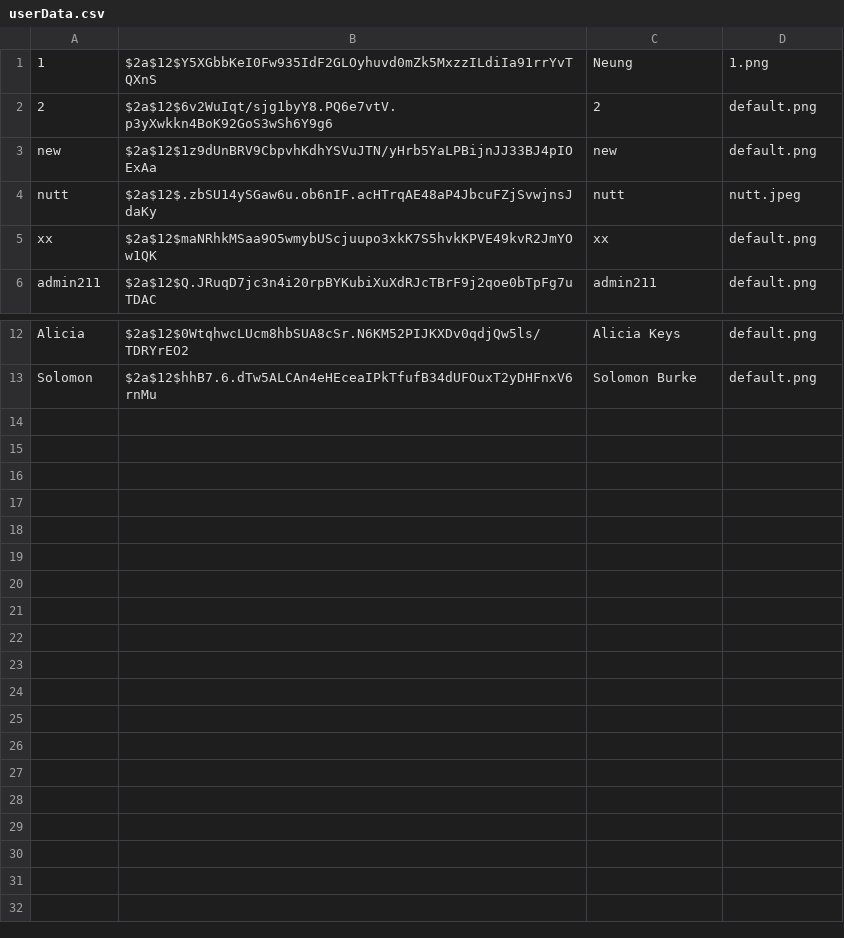
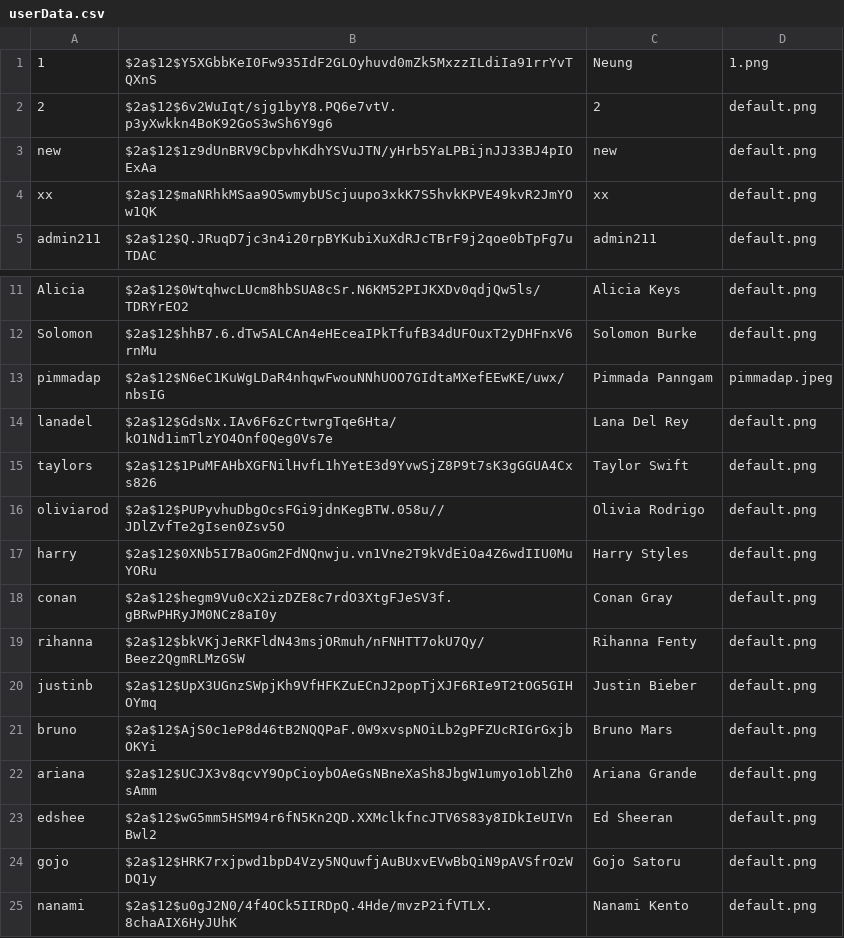
Before and after one commit to newnonsick/CS211-Project, a CSV file: data/userData.csv, drawn as a sheet; only a part is shown, gaps mark what is left out.

```diff
--- a/data/userData.csv
+++ b/data/userData.csv
@@ -3,3 +3,2 @@
 new,$2a$12$1z9dUnBRV9CbpvhKdhYSVuJTN/yHrb5YaLPBijnJJ33BJ4pIOExAa,new,default.png
-nutt,$2a$12$.zbSU14ySGaw6u.ob6nIF.acHTrqAE48aP4JbcuFZjSvwjnsJdaKy,nutt,nutt.jpeg
 xx,$2a$12$maNRhkMSaa9O5wmybUScjuupo3xkK7S5hvkKPVE49kvR2JmYOw1QK,xx,default.png
@@ -13 +12,14 @@ Alicia,$2a$12$0WtqhwcLUcm8hbSUA8cSr.N6KM52PIJKXDv0qdjQw5ls/TDRYrEO2,Alicia Keys,
 Solomon,$2a$12$hhB7.6.dTw5ALCAn4eHEceaIPkTfufB34dUFOuxT2yDHFnxV6rnMu,Solomon Burke,default.png
+pimmadap,$2a$12$N6eC1KuWgLDaR4nhqwFwouNNhUOO7GIdtaMXefEEwKE/uwx/nbsIG,Pimmada Panngam,pimmadap.jpeg
+lanadel,$2a$12$GdsNx.IAv6F6zCrtwrgTqe6Hta/kO1Nd1imTlzYO4Onf0Qeg0Vs7e,Lana Del Rey,default.png
+taylors,$2a$12$1PuMFAHbXGFNilHvfL1hYetE3d9YvwSjZ8P9t7sK3gGGUA4Cxs826,Taylor Swift,default.png
+oliviarod,$2a$12$PUPyvhuDbgOcsFGi9jdnKegBTW.058u//JDlZvfTe2gIsen0Zsv5O,Olivia Rodrigo,default.png
+harry,$2a$12$0XNb5I7BaOGm2FdNQnwju.vn1Vne2T9kVdEiOa4Z6wdIIU0MuYORu,Harry Styles,default.png
+conan,$2a$12$hegm9Vu0cX2izDZE8c7rdO3XtgFJeSV3f.gBRwPHRyJM0NCz8aI0y,Conan Gray,default.png
+rihanna,$2a$12$bkVKjJeRKFldN43msjORmuh/nFNHTT7okU7Qy/Beez2QgmRLMzGSW,Rihanna Fenty,default.png
+justinb,$2a$12$UpX3UGnzSWpjKh9VfHFKZuECnJ2popTjXJF6RIe9T2tOG5GIHOYmq,Justin Bieber,default.png
+bruno,$2a$12$AjS0c1eP8d46tB2NQQPaF.0W9xvspNOiLb2gPFZUcRIGrGxjbOKYi,Bruno Mars,default.png
+ariana,$2a$12$UCJX3v8qcvY9OpCioybOAeGsNBneXaSh8JbgW1umyo1oblZh0sAmm,Ariana Grande,default.png
+edshee,$2a$12$wG5mm5HSM94r6fN5Kn2QD.XXMclkfncJTV6S83y8IDkIeUIVnBwl2,Ed Sheeran,default.png
+gojo,$2a$12$HRK7rxjpwd1bpD4Vzy5NQuwfjAuBUxvEVwBbQiN9pAVSfrOzWDQ1y,Gojo Satoru,default.png
+nanami,$2a$12$u0gJ2N0/4f4OCk5IIRDpQ.4Hde/mvzP2ifVTLX.8chaAIX6HyJUhK,Nanami Kento,default.png
```
Also changed, not shown: 5 other files.
